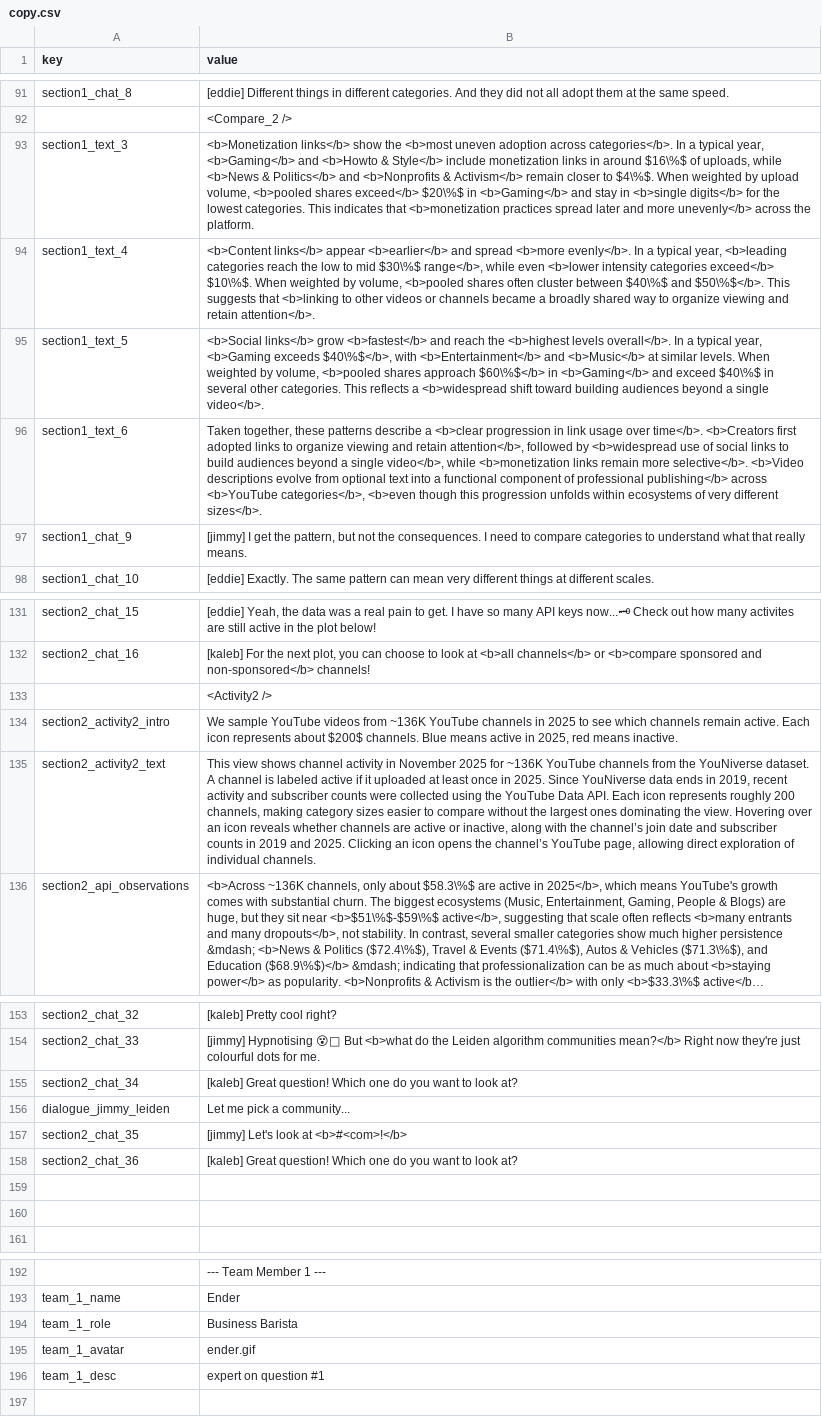
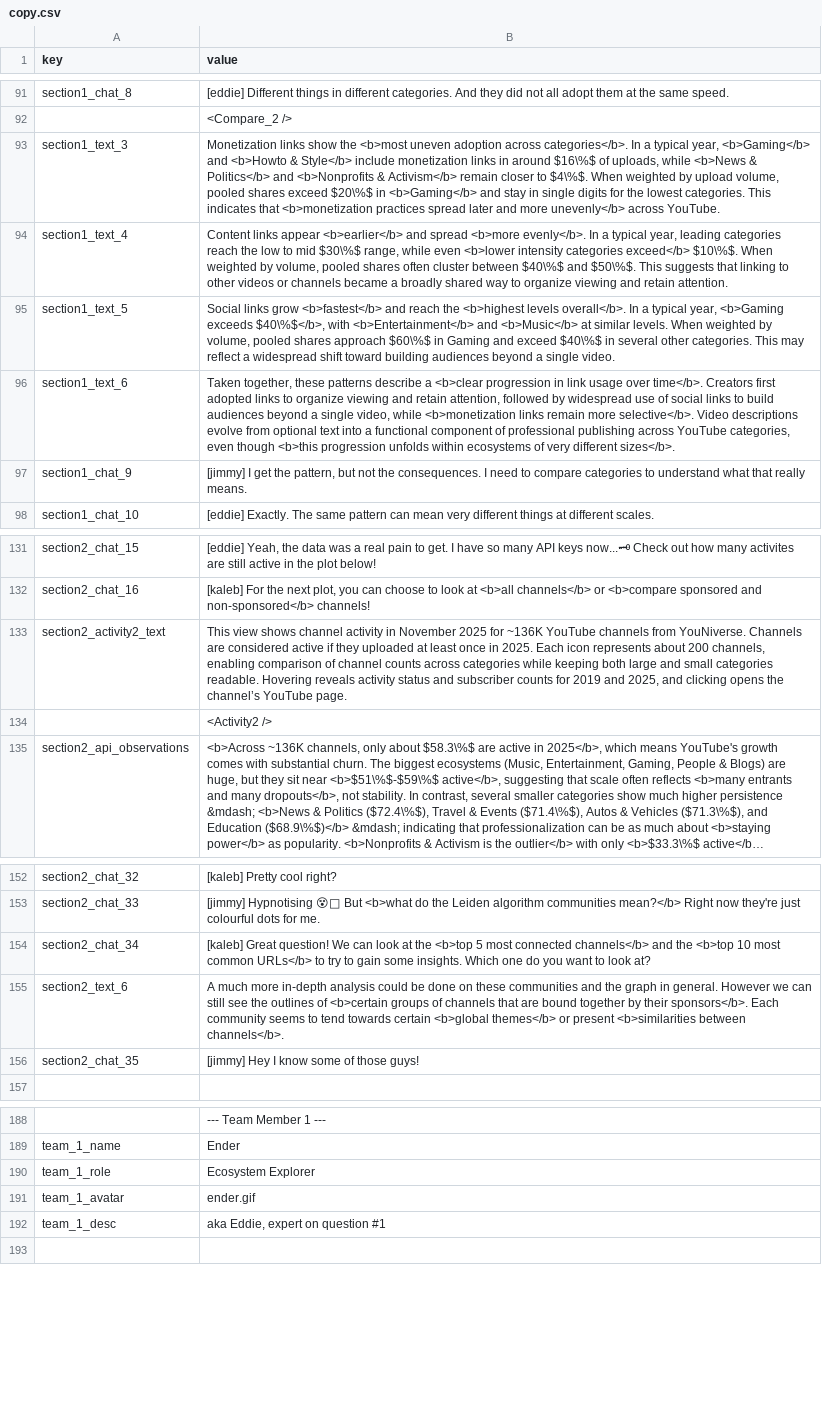
Before and after one commit to ri-ru/ADA-website, a CSV file: src/data/copy.csv, drawn as a sheet; only a part is shown, gaps mark what is left out; long unchanged cells end in …; removed rows and columns are numbered as before the commit, all else as after; the diff names each change by its address in the sheet, - before the commit and + after, or states it on an @@ line.

Commit message:
text changes

```diff
--- a/src/data/copy.csv
+++ b/src/data/copy.csv
-B93 (value): <b>Monetization links</b> show the <b>most uneven adoption across categories</b>. In a typical year, <b>Gaming</b> and <b>Howto & Style</b> include monetization links in around $16\%$ of uploads, while <b>News & Politics</b> and <b>Nonprofits & Activism</b> remain closer to $4\%$. When weighted by upload volume, <b>pooled shares exceed</b> $20\%$ in <b>Gaming</b> and stay in <b>single digits</b> for the lowest categories. This indicates that <b>monetization practices spread later and more unevenly</b> across the platform.
+B93 (value): Monetization links show the <b>most uneven adoption across categories</b>. In a typical year, <b>Gaming</b> and <b>Howto & Style</b> include monetization links in around $16\%$ of uploads, while <b>News & Politics</b> and <b>Nonprofits & Activism</b> remain closer to $4\%$. When weighted by upload volume, pooled shares exceed $20\%$ in <b>Gaming</b> and stay in single digits for the lowest categories. This indicates that <b>monetization practices spread later and more unevenly</b> across YouTube.
-B94 (value): <b>Content links</b> appear <b>earlier</b> and spread <b>more evenly</b>. In a typical year, <b>leading categories reach the low to mid $30\%$ range</b>, while even <b>lower intensity categories exceed</b> $10\%$. When weighted by volume, <b>pooled shares often cluster between $40\%$ and $50\%$</b>. This suggests that <b>linking to other videos or channels became a broadly shared way to organize viewing and retain attention</b>.
+B94 (value): Content links appear <b>earlier</b> and spread <b>more evenly</b>. In a typical year, leading categories reach the low to mid $30\%$ range, while even <b>lower intensity categories exceed</b> $10\%$. When weighted by volume, pooled shares often cluster between $40\%$ and $50\%$. This suggests that linking to other videos or channels became a broadly shared way to organize viewing and retain attention.
-B95 (value): <b>Social links</b> grow <b>fastest</b> and reach the <b>highest levels overall</b>. In a typical year, <b>Gaming exceeds $40\%$</b>, with <b>Entertainment</b> and <b>Music</b> at similar levels. When weighted by volume, <b>pooled shares approach $60\%$</b> in <b>Gaming</b> and exceed $40\%$ in several other categories. This reflects a <b>widespread shift toward building audiences beyond a single video</b>.
+B95 (value): Social links grow <b>fastest</b> and reach the <b>highest levels overall</b>. In a typical year, <b>Gaming exceeds $40\%$</b>, with <b>Entertainment</b> and <b>Music</b> at similar levels. When weighted by volume, pooled shares approach $60\%$ in Gaming and exceed $40\%$ in several other categories. This may reflect a widespread shift toward building audiences beyond a single video.
-B96 (value): …over time</b>. <b>Creators first adopted links to organize viewing and retain attention</b>, followed by <b>widespread use of social links to build audiences beyond a single video</b>, while <b>monetization links remain more selective</b>. <b>Video descriptions evolve from optional text into a functional component of professional publishing</b> across <b>YouTube categories</b>, <b>even though this progression unfolds…
+B96 (value): …over time</b>. Creators first adopted links to organize viewing and retain attention, followed by widespread use of social links to build audiences beyond a single video, while <b>monetization links remain more selective</b>. Video descriptions evolve from optional text into a functional component of professional publishing across YouTube categories, even though <b>this progression unfolds…
+row 133: section2_activity2_text | This view shows channel activity in November 2025 for ~136K YouTube channels from YouNiverse. Channels are considered active if they uploaded at least once in 2025. Each icon represents about 200 channels, enabling comparison of channel counts across categories while keeping both large and small categories readable. Hovering reveals activity status and subscriber counts for 2019 and 2025, and clicking opens the channel’s YouTube page.
-row 134: section2_activity2_intro | We sample YouTube videos from ~136K YouTube channels in 2025 to see which channels remain active. Each icon represents about $200$ channels. Blue means active in 2025, red means inactive.
-row 135: section2_activity2_text | This view shows channel activity in November 2025 for ~136K YouTube channels from the YouNiverse dataset. A channel is labeled active if it uploaded at least once in 2025. Since YouNiverse data ends in 2019, recent activity and subscriber counts were collected using the YouTube Data API. Each icon represents roughly 200 channels, making category sizes easier to compare without the largest ones dominating the view. Hovering over an icon reveals whether channels are active or inactive, along with the channel’s join date and subscriber counts in 2019 and 2025. Clicking an icon opens the channel’s YouTube page, allowing direct exploration of individual channels.
-B154 (value): …Great question! Which one…
+B154 (value): …Great question! We can look at the <b>top 5 most connected channels</b> and the <b>top 10 most common URLs</b> to try to gain some insights. Which one…
-row 156: dialogue_jimmy_leiden | Let me pick a community...
+row 155: section2_text_6 | A much more in-depth analysis could be done on these communities and the graph in general. However we can still see the outlines of <b>certain groups of channels that are bound together by their sponsors</b>. Each community seems to tend towards certain <b>global themes</b> or present <b>similarities between channels</b>.
-B156 (value): [jimmy] Let's look at <b>#<com>!</b>
+B156 (value): [jimmy] Hey I know some of those guys!
-row 158: section2_chat_36 | [kaleb] Great question! Which one do you want to look at?
-row 159: (empty)
-row 160: (empty)
-B190 (value): Business Barista
+B190 (value): Ecosystem Explorer
-B192 (value): expert on question #1
+B192 (value): aka Eddie, expert on question #1
```
Also changed, not shown: 1 other file.
